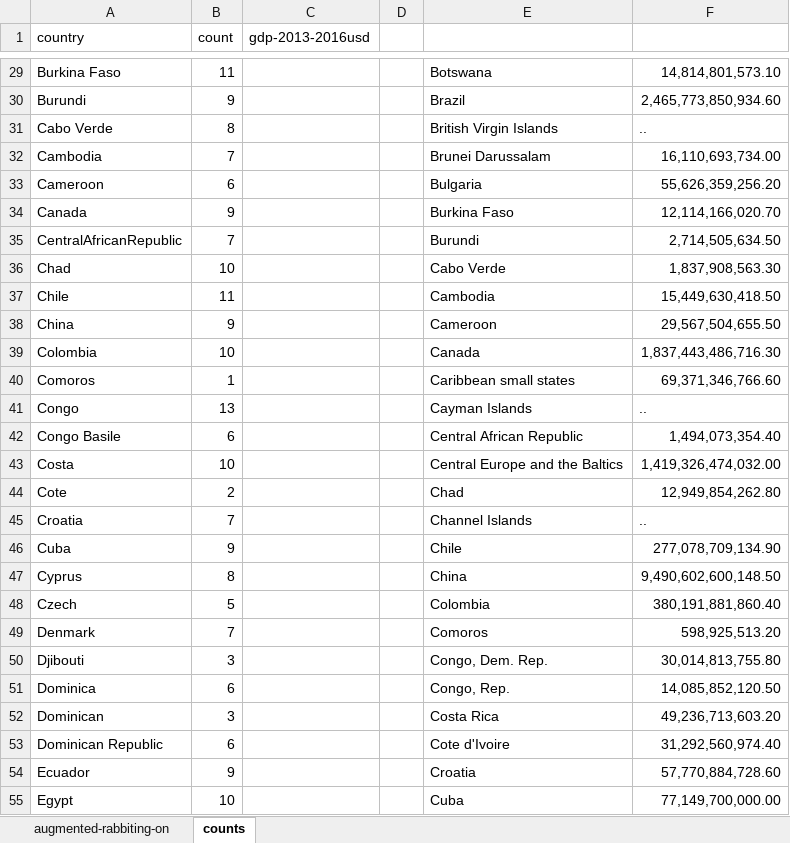
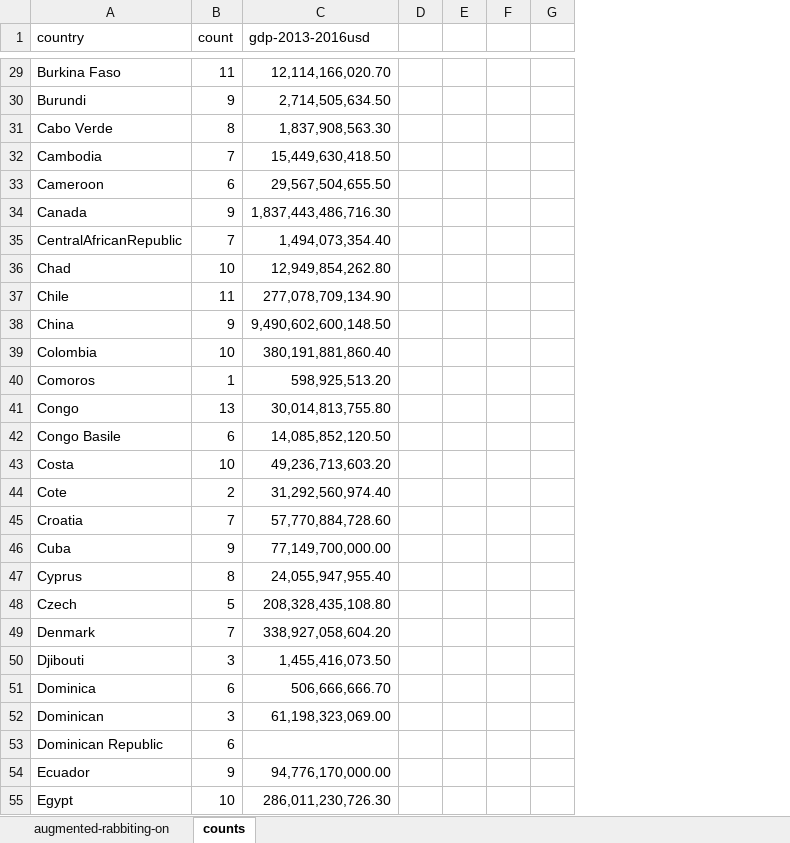
Before and after one commit to Vandivier/data-science-practice, an Excel workbook: datasplash/augmented-rabbiting-on-extended.xlsm, sheet counts, drawn as a sheet; only a part is shown, gaps mark what is left out; values as stored, in another font and other column widths than the file's, no borders; removed rows and columns are numbered as before the commit, all else as after; the diff covers the shown part only; the diff names each change by its address in the sheet, - before the commit and + after, or states it on an @@ line.

```diff
--- a/datasplash/augmented-rabbiting-on-extended.xlsm (sheet counts)
+++ b/datasplash/augmented-rabbiting-on-extended.xlsm (sheet counts)
-column C (gdp-2013-2016usd), empty
-column D, empty
-column E, rows 29-55: Botswana | Brazil | British Virgin Islands | Brunei Darussalam | Bulgaria | Burkina Faso | Burundi | Cabo Verde | Cambodia | Cameroon | Canada | Caribbean small states | Cayman Islands | Central African Republic | Central Europe and the Baltics | Chad | Channel Islands | Chile | China | Colombia | Comoros | Congo, Dem. Rep. | Congo, Rep. | Costa Rica | Cote d'Ivoire | Croatia | Cuba
+column D, empty
+column E, empty
+column F, empty
+column G, empty
-C1: (empty)
+C1: gdp-2013-2016usd
-C29 (gdp-2013-2016usd): 14,814,801,573.10
+C29 (gdp-2013-2016usd): 12,114,166,020.70
-C30 (gdp-2013-2016usd): 2,465,773,850,934.60
+C30 (gdp-2013-2016usd): 2,714,505,634.50
-C31 (gdp-2013-2016usd): ..
+C31 (gdp-2013-2016usd): 1,837,908,563.30
-C32 (gdp-2013-2016usd): 16,110,693,734.00
+C32 (gdp-2013-2016usd): 15,449,630,418.50
-C33 (gdp-2013-2016usd): 55,626,359,256.20
+C33 (gdp-2013-2016usd): 29,567,504,655.50
-C34 (gdp-2013-2016usd): 12,114,166,020.70
+C34 (gdp-2013-2016usd): 1,837,443,486,716.30
-C35 (gdp-2013-2016usd): 2,714,505,634.50
+C35 (gdp-2013-2016usd): 1,494,073,354.40
-C36 (gdp-2013-2016usd): 1,837,908,563.30
+C36 (gdp-2013-2016usd): 12,949,854,262.80
-C37 (gdp-2013-2016usd): 15,449,630,418.50
+C37 (gdp-2013-2016usd): 277,078,709,134.90
-C38 (gdp-2013-2016usd): 29,567,504,655.50
+C38 (gdp-2013-2016usd): 9,490,602,600,148.50
-C39 (gdp-2013-2016usd): 1,837,443,486,716.30
+C39 (gdp-2013-2016usd): 380,191,881,860.40
-C40 (gdp-2013-2016usd): 69,371,346,766.60
+C40 (gdp-2013-2016usd): 598,925,513.20
-C41 (gdp-2013-2016usd): ..
+C41 (gdp-2013-2016usd): 30,014,813,755.80
-C42 (gdp-2013-2016usd): 1,494,073,354.40
+C42 (gdp-2013-2016usd): 14,085,852,120.50
-C43 (gdp-2013-2016usd): 1,419,326,474,032.00
+C43 (gdp-2013-2016usd): 49,236,713,603.20
-C44 (gdp-2013-2016usd): 12,949,854,262.80
+C44 (gdp-2013-2016usd): 31,292,560,974.40
-C45 (gdp-2013-2016usd): ..
+C45 (gdp-2013-2016usd): 57,770,884,728.60
-C46 (gdp-2013-2016usd): 277,078,709,134.90
+C46 (gdp-2013-2016usd): 77,149,700,000.00
-C47 (gdp-2013-2016usd): 9,490,602,600,148.50
+C47 (gdp-2013-2016usd): 24,055,947,955.40
-C48 (gdp-2013-2016usd): 380,191,881,860.40
+C48 (gdp-2013-2016usd): 208,328,435,108.80
-C49 (gdp-2013-2016usd): 598,925,513.20
+C49 (gdp-2013-2016usd): 338,927,058,604.20
-C50 (gdp-2013-2016usd): 30,014,813,755.80
+C50 (gdp-2013-2016usd): 1,455,416,073.50
-C51 (gdp-2013-2016usd): 14,085,852,120.50
+C51 (gdp-2013-2016usd): 506,666,666.70
-C52 (gdp-2013-2016usd): 49,236,713,603.20
+C52 (gdp-2013-2016usd): 61,198,323,069.00
-C53 (gdp-2013-2016usd): 31,292,560,974.40
+C53 (gdp-2013-2016usd): (empty)
-C54 (gdp-2013-2016usd): 57,770,884,728.60
+C54 (gdp-2013-2016usd): 94,776,170,000.00
-C55 (gdp-2013-2016usd): 77,149,700,000.00
+C55 (gdp-2013-2016usd): 286,011,230,726.30
```
Also changed, not shown: 4 added rows and 171 edited cells elsewhere in this sheet.
